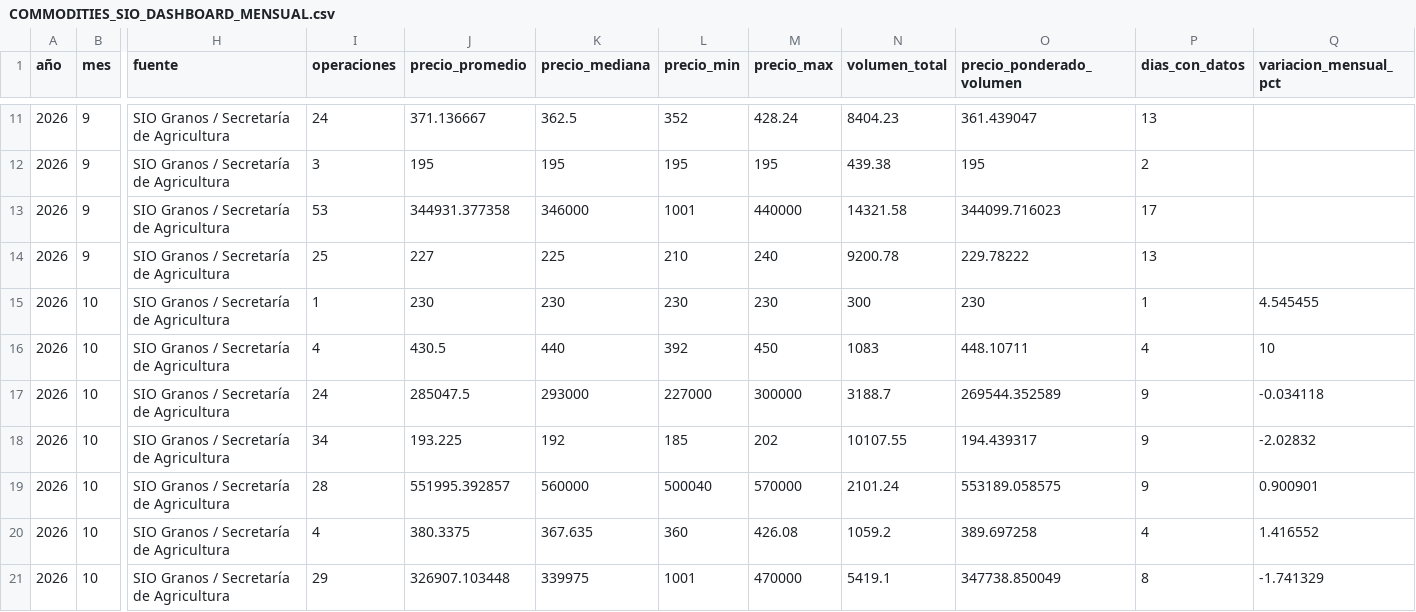
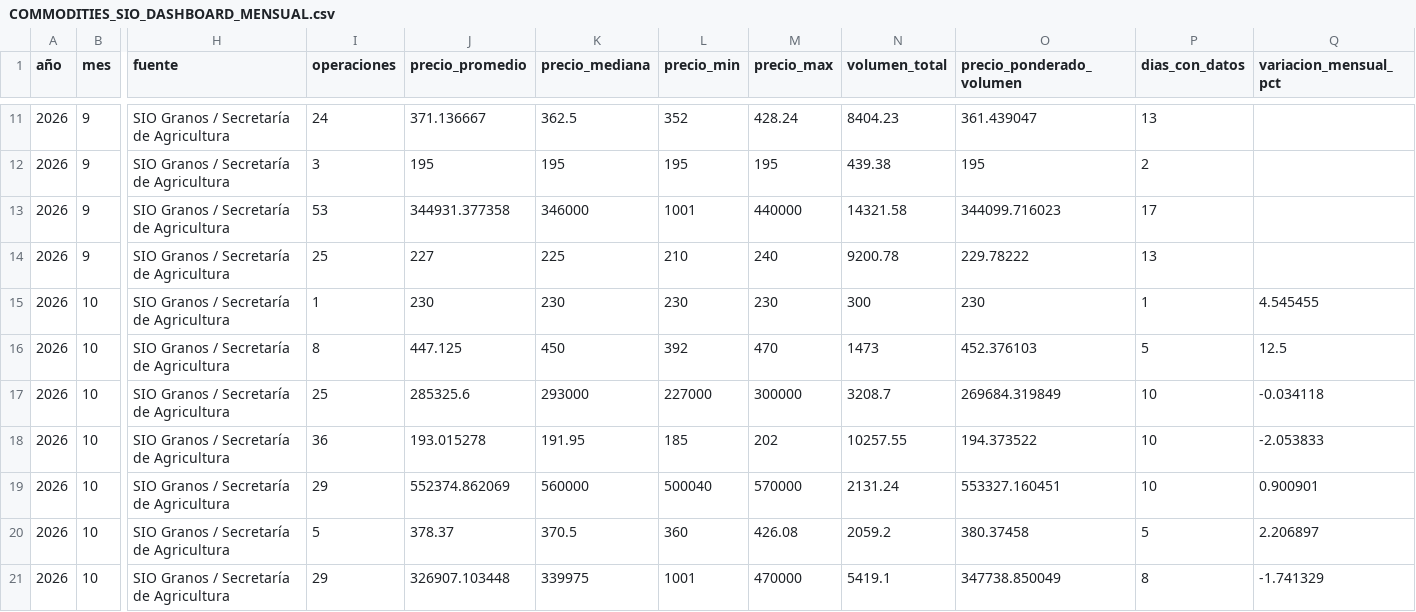
Before and after one commit to deaeconomiactes/Serie-Agricola, a CSV file: data/commodities_sio/dashboard/COMMODITIES_SIO_DASHBOARD_MENSUAL.csv, drawn as a sheet; only a part is shown, gaps mark what is left out; the diff covers the shown part only; the diff names each change by its address in the sheet, - before the commit and + after, or states it on an @@ line.

```diff
--- a/data/commodities_sio/dashboard/COMMODITIES_SIO_DASHBOARD_MENSUAL.csv
+++ b/data/commodities_sio/dashboard/COMMODITIES_SIO_DASHBOARD_MENSUAL.csv
-I16 (operaciones): 4
+I16 (operaciones): 8
-J16 (precio_promedio): 430.5
+J16 (precio_promedio): 447.125
-K16 (precio_mediana): 440
+K16 (precio_mediana): 450
-M16 (precio_max): 450
+M16 (precio_max): 470
-N16 (volumen_total): 1083
+N16 (volumen_total): 1473
-O16 (precio_ponderado_volumen): 448.10711
+O16 (precio_ponderado_volumen): 452.376103
-P16 (dias_con_datos): 4
+P16 (dias_con_datos): 5
-Q16 (variacion_mensual_pct): 10
+Q16 (variacion_mensual_pct): 12.5
-I17 (operaciones): 24
+I17 (operaciones): 25
-J17 (precio_promedio): 285047.5
+J17 (precio_promedio): 285325.6
-N17 (volumen_total): 3188.7
+N17 (volumen_total): 3208.7
-O17 (precio_ponderado_volumen): 269544.352589
+O17 (precio_ponderado_volumen): 269684.319849
-P17:P19 (dias_con_datos): 9
+P17:P19 (dias_con_datos): 10
-I18 (operaciones): 34
+I18 (operaciones): 36
-J18 (precio_promedio): 193.225
+J18 (precio_promedio): 193.015278
-K18 (precio_mediana): 192
+K18 (precio_mediana): 191.95
-N18 (volumen_total): 10107.55
+N18 (volumen_total): 10257.55
-O18 (precio_ponderado_volumen): 194.439317
+O18 (precio_ponderado_volumen): 194.373522
-Q18 (variacion_mensual_pct): -2.02832
+Q18 (variacion_mensual_pct): -2.053833
-I19 (operaciones): 28
+I19 (operaciones): 29
-J19 (precio_promedio): 551995.392857
+J19 (precio_promedio): 552374.862069
-N19 (volumen_total): 2101.24
+N19 (volumen_total): 2131.24
-O19 (precio_ponderado_volumen): 553189.058575
+O19 (precio_ponderado_volumen): 553327.160451
-I20 (operaciones): 4
+I20 (operaciones): 5
-J20 (precio_promedio): 380.3375
+J20 (precio_promedio): 378.37
-K20 (precio_mediana): 367.635
+K20 (precio_mediana): 370.5
-N20 (volumen_total): 1059.2
+N20 (volumen_total): 2059.2
-O20 (precio_ponderado_volumen): 389.697258
+O20 (precio_ponderado_volumen): 380.37458
-P20 (dias_con_datos): 4
+P20 (dias_con_datos): 5
-Q20 (variacion_mensual_pct): 1.416552
+Q20 (variacion_mensual_pct): 2.206897
```
Also changed, not shown: 7 edited cells elsewhere in this file, data/commodities_sio/dashboard/COMMODITIES_SIO_DASHBOARD_DIARIO.csv, data/commodities_sio/dashboard/COMMODITIES_SIO_DASHBOARD_RESUMEN.csv, 5 other files.
